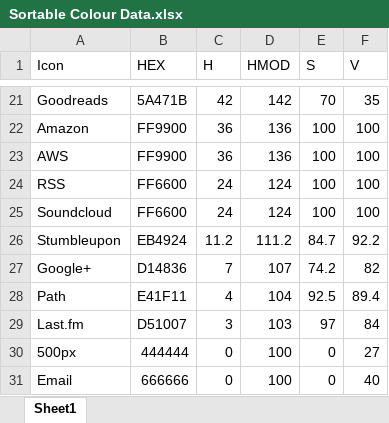
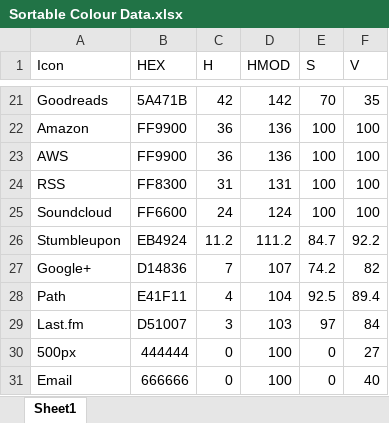
Before and after one commit to jonathan-fielding/simple-icons, an Excel workbook: Sortable Colour Data.xlsx, sheet Sheet1, drawn as a sheet; only a part is shown, gaps mark what is left out; values as stored, in another font and other column widths than the file's, no borders; the diff names each change by its address in the sheet, - before the commit and + after, or states it on an @@ line.

Commit message:
Updated to reflect new RSS colour

```diff
--- a/Sortable Colour Data.xlsx (sheet Sheet1)
+++ b/Sortable Colour Data.xlsx (sheet Sheet1)
-B24 (HEX): FF6600
+B24 (HEX): FF8300
-C24 (H): 24
+C24 (H): 31
-D24 (HMOD): 124
+D24 (HMOD): 131
```
Also changed, not shown: 2 other files.
